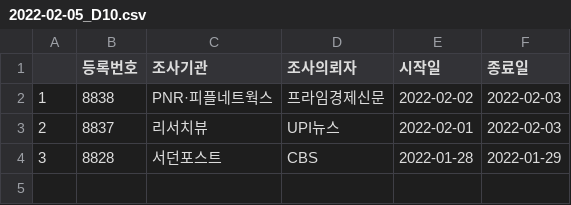
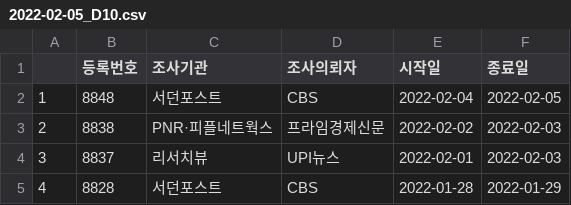
Before and after one commit to scholarsbookcase/koreanelectionpolls2022, a CSV file: IncludedPollsByDate/2022-02-05_D10.csv, drawn as a sheet.

```diff
--- a/IncludedPollsByDate/2022-02-05_D10.csv
+++ b/IncludedPollsByDate/2022-02-05_D10.csv
@@ -1,4 +1,5 @@
 "","등록번호","조사기관","조사의뢰자","시작일","종료일"
-"1",8838,"PNR·피플네트웍스","프라임경제신문",2022-02-02,2022-02-03
-"2",8837,"리서치뷰","UPI뉴스",2022-02-01,2022-02-03
-"3",8828,"서던포스트","CBS",2022-01-28,2022-01-29
+"1",8848,"서던포스트","CBS",2022-02-04,2022-02-05
+"2",8838,"PNR·피플네트웍스","프라임경제신문",2022-02-02,2022-02-03
+"3",8837,"리서치뷰","UPI뉴스",2022-02-01,2022-02-03
+"4",8828,"서던포스트","CBS",2022-01-28,2022-01-29
```
Also changed, not shown: IncludedPollsByDate/2022-02-05_D14.csv, 2 other files.
